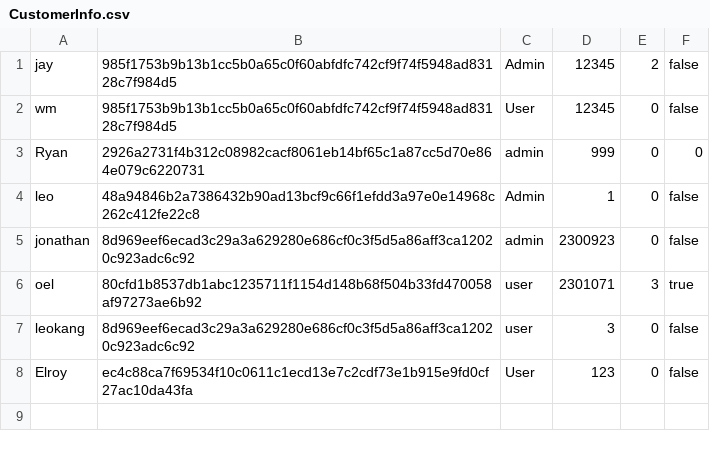
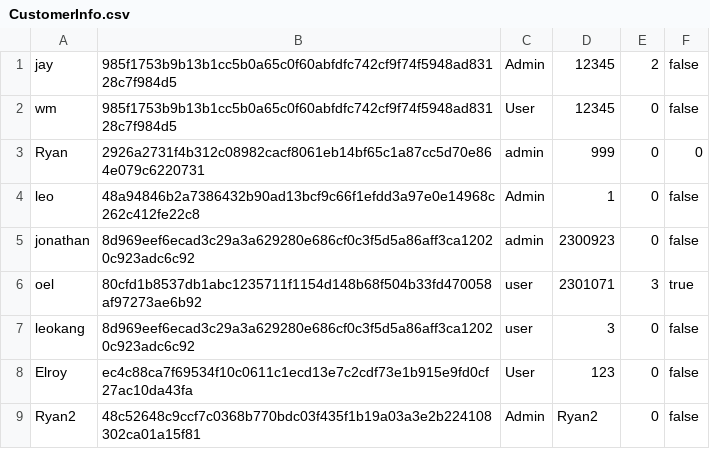
Before and after one commit to 2014felixchang/oop-project-csc1109, a CSV file: CustomerInfo.csv, drawn as a sheet.

```diff
--- a/CustomerInfo.csv
+++ b/CustomerInfo.csv
@@ -8 +8,2 @@ leokang,8d969eef6ecad3c29a3a629280e686cf0c3f5d5a86aff3ca12020c923adc6c92,user,3,
 Elroy,ec4c88ca7f69534f10c0611c1ecd13e7c2cdf73e1b915e9fd0cf27ac10da43fa,User,123,0,false
+Ryan2,48c52648c9ccf7c0368b770bdc03f435f1b19a03a3e2b224108302ca01a15f81,Admin,Ryan2,0,false
```
Also changed, not shown: 4 other files.
